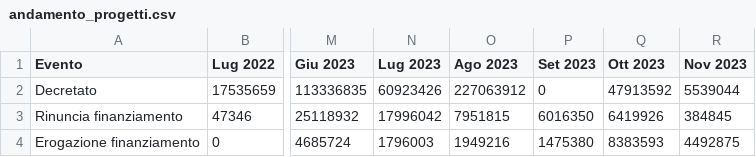
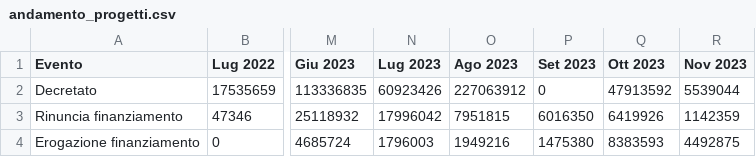
Before and after one commit to teamdigitale/padigitale2026-opendata, a CSV file: data/KPI/andamento_progetti.csv, drawn as a sheet; only a part is shown, gaps mark what is left out; the diff names each change by its address in the sheet, - before the commit and + after, or states it on an @@ line.

Commit message:
Aggiunti dataset con split per avviso

```diff
--- a/data/KPI/andamento_progetti.csv
+++ b/data/KPI/andamento_progetti.csv
-R3 (Nov 2023): 384845
+R3 (Nov 2023): 1142359
```
Also changed, not shown: data/KPI/importi_per_comune.csv, data/KPI/totale_per_misura.csv, 11 other files.
